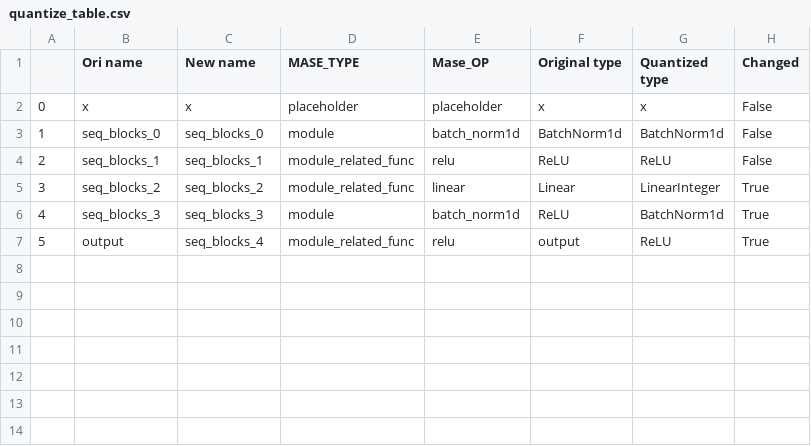
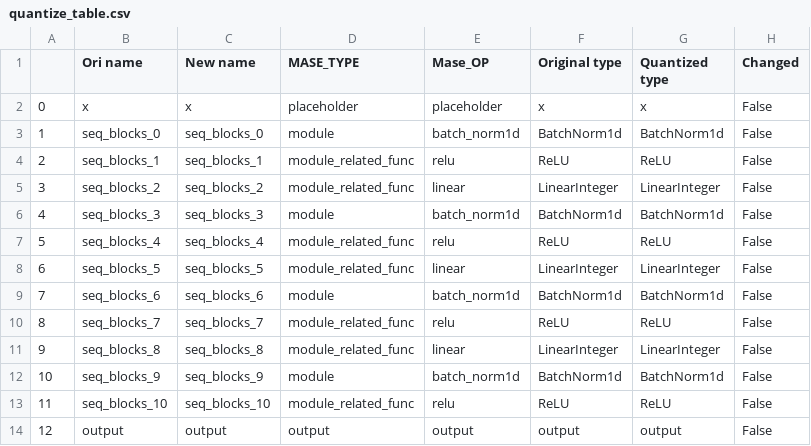
Before and after one commit to zniihgnexy/mase_xinyi, a CSV file: machop/quantize_summary/quantize_table.csv, drawn as a sheet; addresses are those after the commit; the diff names each change by its address in the sheet, - before the commit and + after, or states it on an @@ line.

```diff
--- a/machop/quantize_summary/quantize_table.csv
+++ b/machop/quantize_summary/quantize_table.csv
-F5 (Original type): Linear
+F5 (Original type): LinearInteger
-H5:H6 (Changed): True
+H5:H6 (Changed): False
-F6 (Original type): ReLU
+F6 (Original type): BatchNorm1d
+row 7: 5 | seq_blocks_4 | seq_blocks_4 | module_related_func | relu | ReLU | ReLU | False
+row 8: 6 | seq_blocks_5 | seq_blocks_5 | module_related_func | linear | LinearInteger | LinearInteger | False
+row 9: 7 | seq_blocks_6 | seq_blocks_6 | module | batch_norm1d | BatchNorm1d | BatchNorm1d | False
+row 10: 8 | seq_blocks_7 | seq_blocks_7 | module_related_func | relu | ReLU | ReLU | False
+row 11: 9 | seq_blocks_8 | seq_blocks_8 | module_related_func | linear | LinearInteger | LinearInteger | False
+row 12: 10 | seq_blocks_9 | seq_blocks_9 | module | batch_norm1d | BatchNorm1d | BatchNorm1d | False
+row 13: 11 | seq_blocks_10 | seq_blocks_10 | module_related_func | relu | ReLU | ReLU | False
@@ column A renumbered from row 14 down @@
-C14 (New name): seq_blocks_4
+C14 (New name): output
-D14 (MASE_TYPE): module_related_func
+D14 (MASE_TYPE): output
-E14 (Mase_OP): relu
+E14 (Mase_OP): output
-G14 (Quantized type): ReLU
+G14 (Quantized type): output
-H14 (Changed): True
+H14 (Changed): False
```
Also changed, not shown: 40 other files.
